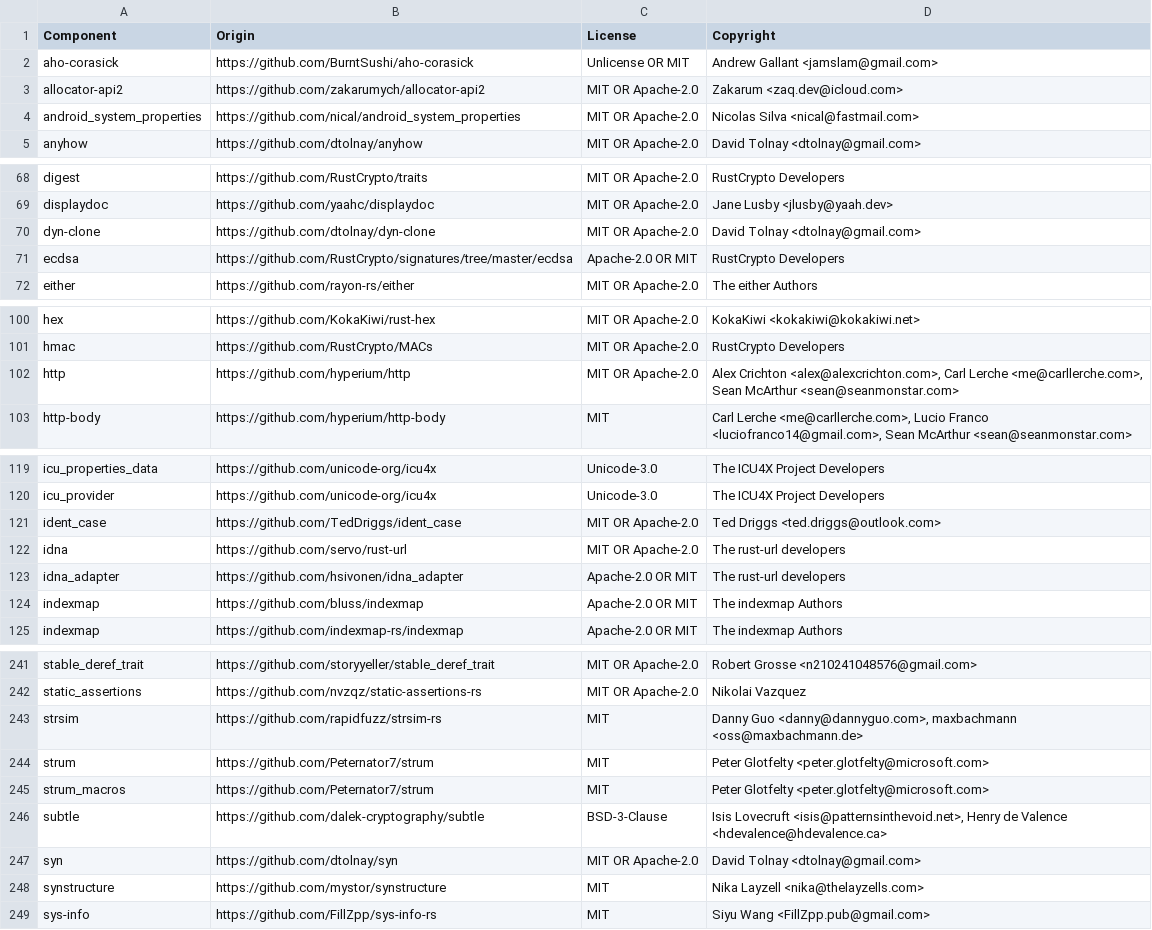
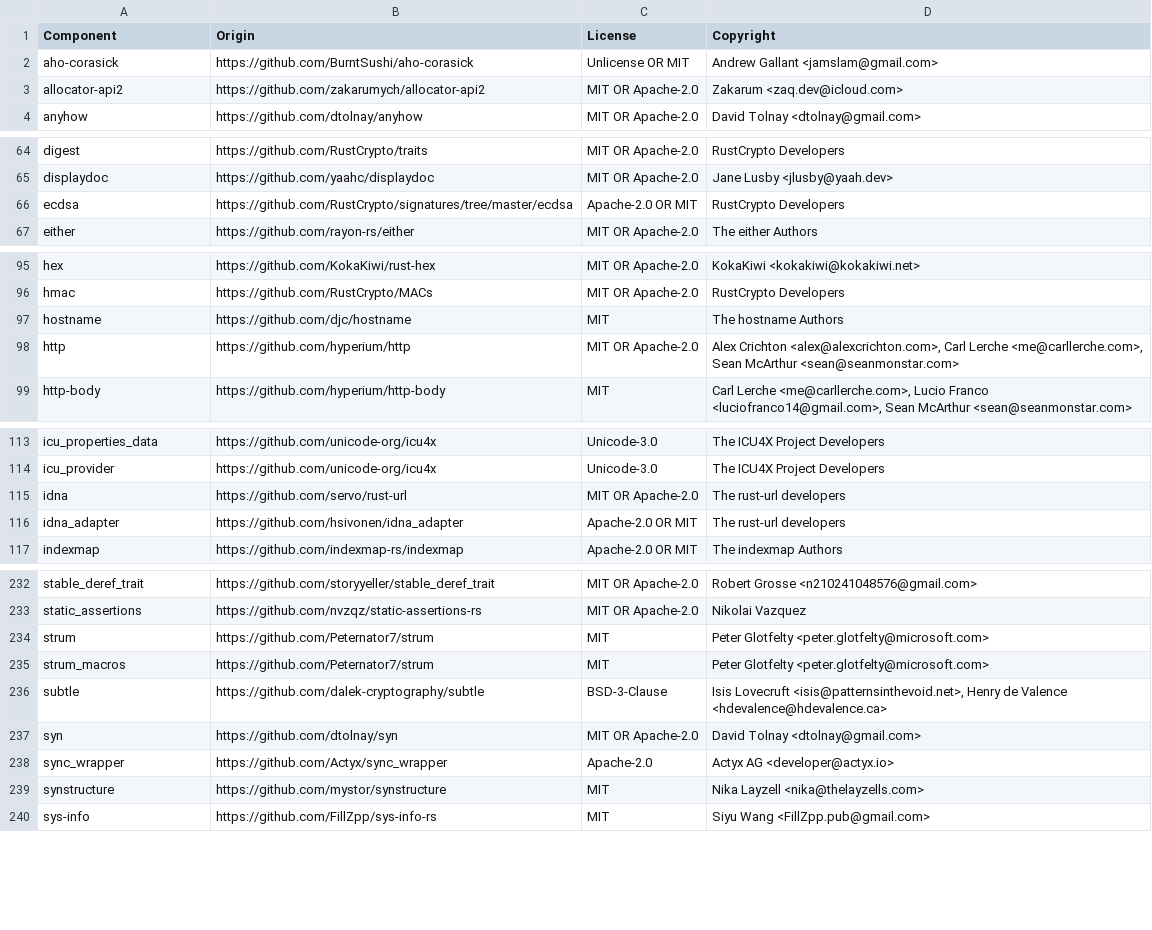
Before and after one commit to DataDog/dd-trace-rs, a CSV file: instrumentation/LICENSE-3rdparty.csv, drawn as a sheet; only a part is shown, gaps mark what is left out; removed rows and columns are numbered as before the commit, all else as after; the diff covers the shown part only; the diff names each change by its address in the sheet, - before the commit and + after, or states it on an @@ line.

```diff
--- a/instrumentation/LICENSE-3rdparty.csv
+++ b/instrumentation/LICENSE-3rdparty.csv
-row 4: android_system_properties | https://github.com/nical/android_system_properties | MIT OR Apache-2.0 | Nicolas Silva <nical@fastmail.com>
-row 70: dyn-clone | https://github.com/dtolnay/dyn-clone | MIT OR Apache-2.0 | David Tolnay <dtolnay@gmail.com>
+row 97: hostname | https://github.com/djc/hostname | MIT | The hostname Authors
-row 121: ident_case | https://github.com/TedDriggs/ident_case | MIT OR Apache-2.0 | Ted Driggs <ted.driggs@outlook.com>
-row 124: indexmap | https://github.com/bluss/indexmap | Apache-2.0 OR MIT | The indexmap Authors
-row 243: strsim | https://github.com/rapidfuzz/strsim-rs | MIT | Danny Guo <danny@dannyguo.com>, maxbachmann <oss@maxbachmann.de>
+row 238: sync_wrapper | https://github.com/Actyx/sync_wrapper | Apache-2.0 | Actyx AG <developer@actyx.io>
```
Also changed, not shown: 5 added rows, 15 removed rows and 1 edited cell elsewhere in this file, 2 other files.
